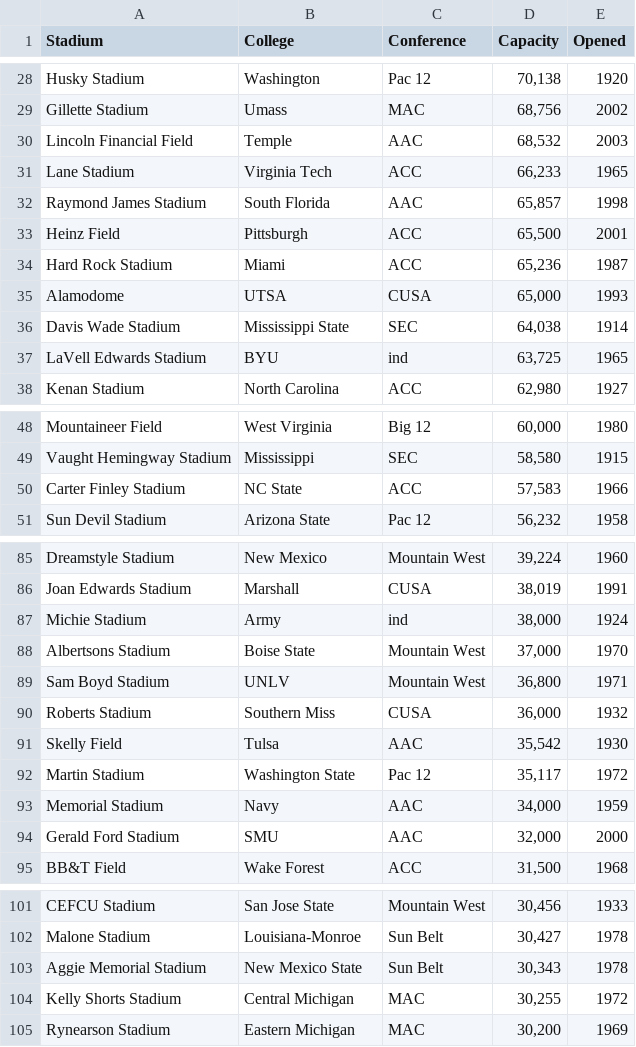
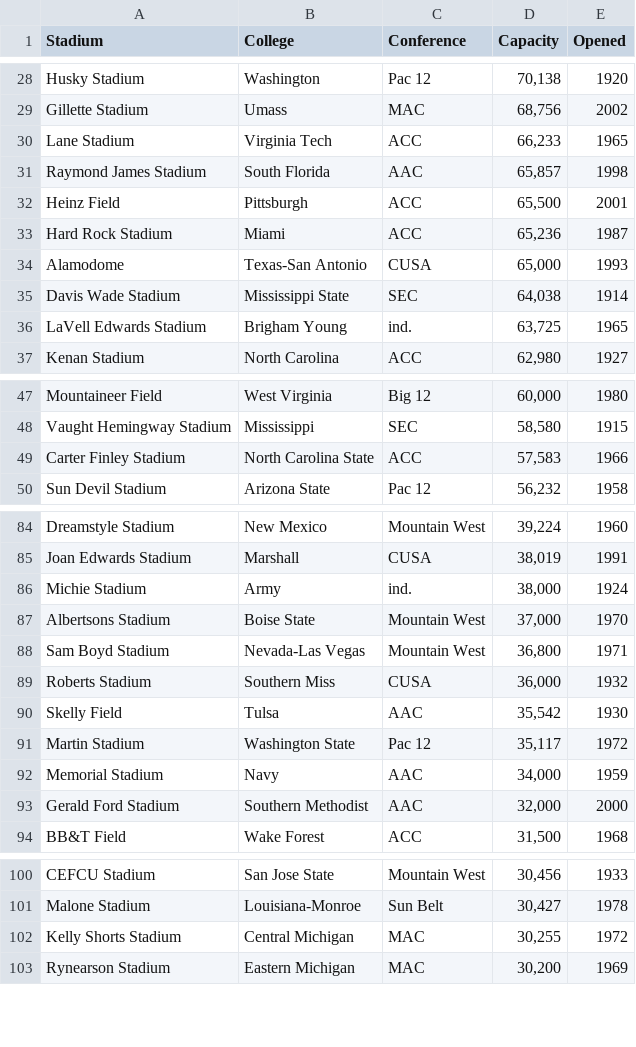
Before and after one commit to herxch/IST_718, a CSV file: stadium.csv, drawn as a sheet; only a part is shown, gaps mark what is left out; the diff covers the shown part only.

Commit message:
school name fix

```diff
--- a/stadium.csv
+++ b/stadium.csv
@@ -29,3 +29,2 @@ Husky Stadium,Washington,Pac 12,"70,138",1920
 Gillette Stadium,Umass,MAC,"68,756",2002
-Lincoln Financial Field,Temple,AAC,"68,532",2003
 Lane Stadium,Virginia Tech,ACC,"66,233",1965
@@ -34,5 +33,5 @@ Heinz Field,Pittsburgh,ACC,"65,500",2001
 Hard Rock Stadium,Miami,ACC,"65,236",1987
-Alamodome,UTSA,CUSA,"65,000",1993
+Alamodome,Texas-San Antonio,CUSA,"65,000",1993
 Davis Wade Stadium,Mississippi State,SEC,"64,038",1914
-LaVell Edwards Stadium,BYU,ind,"63,725",1965
+LaVell Edwards Stadium,Brigham Young,ind.,"63,725",1965
 Kenan Stadium,North Carolina,ACC,"62,980",1927
@@ -49,3 +48,3 @@ Mountaineer Field,West Virginia,Big 12,"60,000",1980
 Vaught Hemingway Stadium,Mississippi,SEC,"58,580",1915
-Carter Finley Stadium,NC State,ACC,"57,583",1966
+Carter Finley Stadium,North Carolina State,ACC,"57,583",1966
 Sun Devil Stadium,Arizona State,Pac 12,"56,232",1958
@@ -86,5 +85,5 @@ Dreamstyle Stadium,New Mexico,Mountain West,"39,224",1960
 Joan Edwards Stadium,Marshall,CUSA,"38,019",1991
-Michie Stadium,Army,ind,"38,000",1924
+Michie Stadium,Army,ind.,"38,000",1924
 Albertsons Stadium,Boise State,Mountain West,"37,000",1970
-Sam Boyd Stadium,UNLV,Mountain West,"36,800",1971
+Sam Boyd Stadium,Nevada-Las Vegas,Mountain West,"36,800",1971
 Roberts Stadium,Southern Miss,CUSA,"36,000",1932
@@ -93,3 +92,3 @@ Martin Stadium,Washington State,Pac 12,"35,117",1972
 Memorial Stadium,Navy,AAC,"34,000",1959
-Gerald Ford Stadium,SMU,AAC,"32,000",2000
+Gerald Ford Stadium,Southern Methodist,AAC,"32,000",2000
 BB&T Field,Wake Forest,ACC,"31,500",1968
@@ -102,3 +101,2 @@ CEFCU Stadium,San Jose State,Mountain West,"30,456",1933
 Malone Stadium,Louisiana-Monroe,Sun Belt,"30,427",1978
-Aggie Memorial Stadium,New Mexico State,Sun Belt,"30,343",1978
 Kelly Shorts Stadium,Central Michigan,MAC,"30,255",1972
```
Also changed, not shown: 5 edited cells elsewhere in this file.
